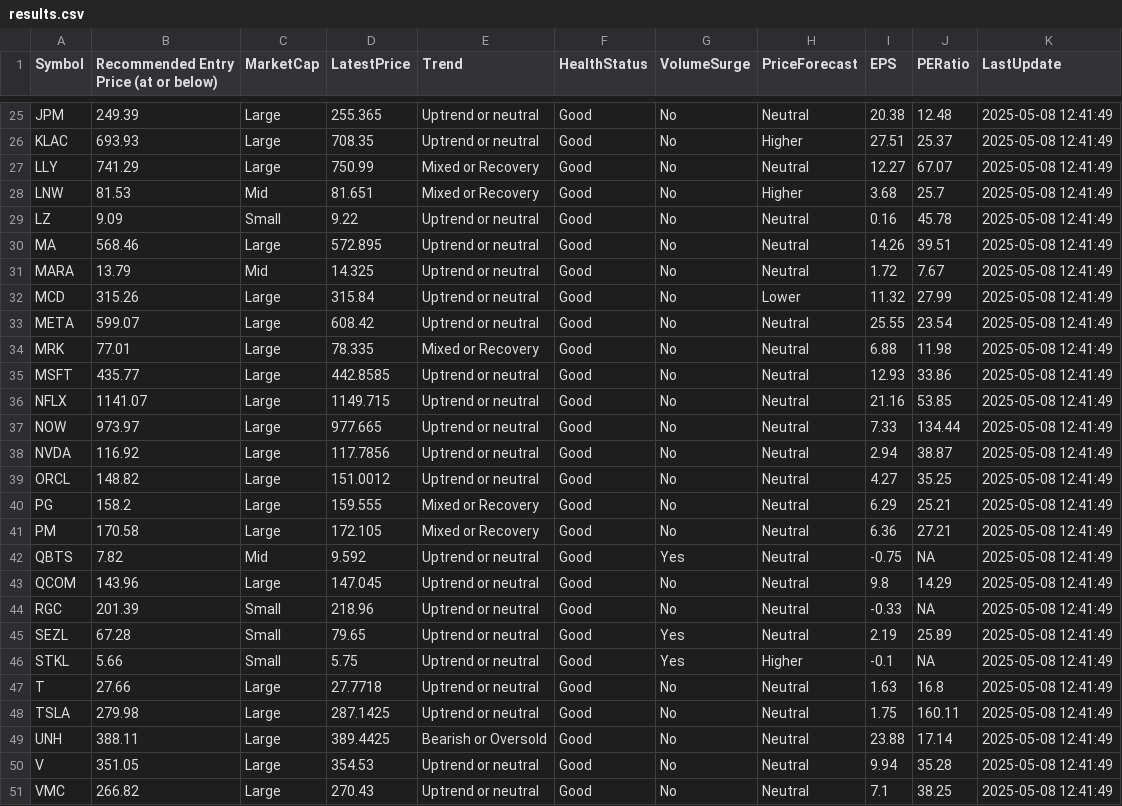
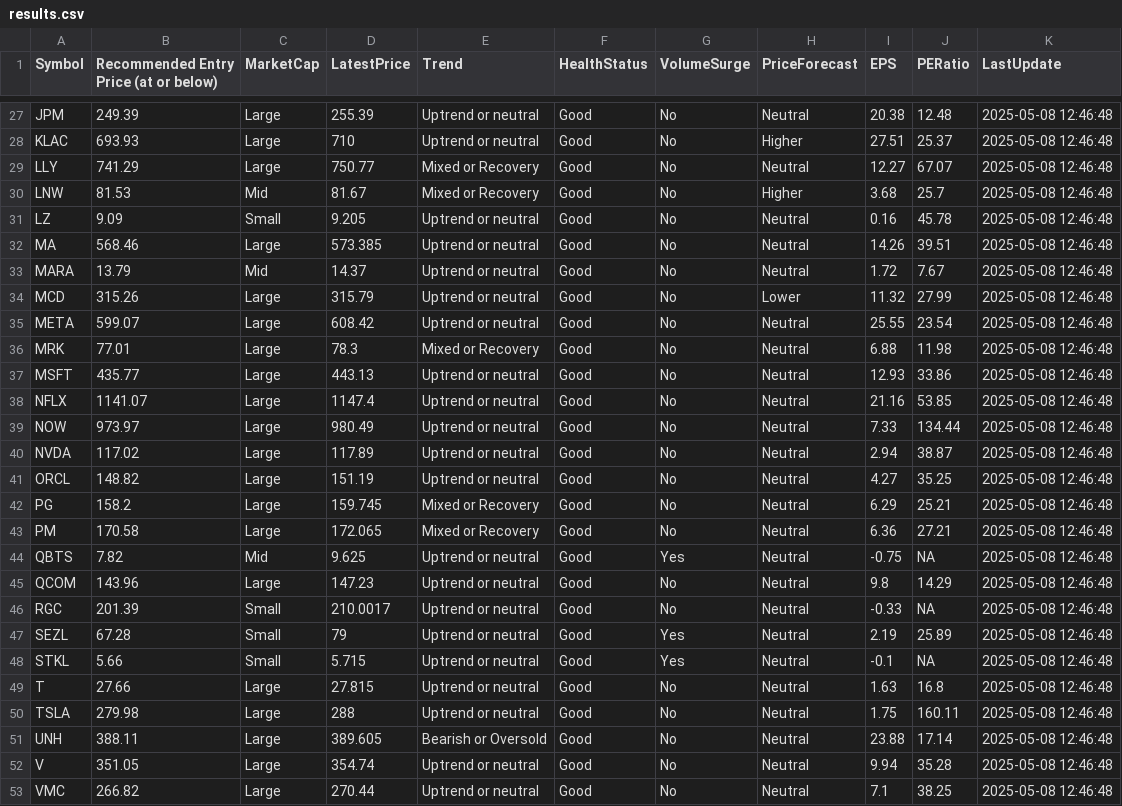
Before and after one commit to kuppal3gt/MSF, a CSV file: results.csv, drawn as a sheet; only a part is shown, gaps mark what is left out; the diff covers the shown part only.

```diff
--- a/results.csv
+++ b/results.csv
@@ -25,27 +27,27 @@
-"JPM",249.39,"Large",255.365,"Uptrend or neutral","Good","No","Neutral",20.38,12.48,"2025-05-08 12:41:49"
-"KLAC",693.93,"Large",708.35,"Uptrend or neutral","Good","No","Higher",27.51,25.37,"2025-05-08 12:41:49"
-"LLY",741.29,"Large",750.99,"Mixed or Recovery","Good","No","Neutral",12.27,67.07,"2025-05-08 12:41:49"
-"LNW",81.53,"Mid",81.651,"Mixed or Recovery","Good","No","Higher",3.68,25.7,"2025-05-08 12:41:49"
-"LZ",9.09,"Small",9.22,"Uptrend or neutral","Good","No","Neutral",0.16,45.78,"2025-05-08 12:41:49"
-"MA",568.46,"Large",572.895,"Uptrend or neutral","Good","No","Neutral",14.26,39.51,"2025-05-08 12:41:49"
-"MARA",13.79,"Mid",14.325,"Uptrend or neutral","Good","No","Neutral",1.72,7.67,"2025-05-08 12:41:49"
-"MCD",315.26,"Large",315.84,"Uptrend or neutral","Good","No","Lower",11.32,27.99,"2025-05-08 12:41:49"
-"META",599.07,"Large",608.42,"Uptrend or neutral","Good","No","Neutral",25.55,23.54,"2025-05-08 12:41:49"
-"MRK",77.01,"Large",78.335,"Mixed or Recovery","Good","No","Neutral",6.88,11.98,"2025-05-08 12:41:49"
-"MSFT",435.77,"Large",442.8585,"Uptrend or neutral","Good","No","Neutral",12.93,33.86,"2025-05-08 12:41:49"
-"NFLX",1141.07,"Large",1149.715,"Uptrend or neutral","Good","No","Neutral",21.16,53.85,"2025-05-08 12:41:49"
-"NOW",973.97,"Large",977.665,"Uptrend or neutral","Good","No","Neutral",7.33,134.44,"2025-05-08 12:41:49"
-"NVDA",116.92,"Large",117.7856,"Uptrend or neutral","Good","No","Neutral",2.94,38.87,"2025-05-08 12:41:49"
-"ORCL",148.82,"Large",151.0012,"Uptrend or neutral","Good","No","Neutral",4.27,35.25,"2025-05-08 12:41:49"
-"PG",158.2,"Large",159.555,"Mixed or Recovery","Good","No","Neutral",6.29,25.21,"2025-05-08 12:41:49"
-"PM",170.58,"Large",172.105,"Mixed or Recovery","Good","No","Neutral",6.36,27.21,"2025-05-08 12:41:49"
-"QBTS",7.82,"Mid",9.592,"Uptrend or neutral","Good","Yes","Neutral",-0.75,NA,"2025-05-08 12:41:49"
-"QCOM",143.96,"Large",147.045,"Uptrend or neutral","Good","No","Neutral",9.8,14.29,"2025-05-08 12:41:49"
-"RGC",201.39,"Small",218.96,"Uptrend or neutral","Good","No","Neutral",-0.33,NA,"2025-05-08 12:41:49"
-"SEZL",67.28,"Small",79.65,"Uptrend or neutral","Good","Yes","Neutral",2.19,25.89,"2025-05-08 12:41:49"
-"STKL",5.66,"Small",5.75,"Uptrend or neutral","Good","Yes","Higher",-0.1,NA,"2025-05-08 12:41:49"
-"T",27.66,"Large",27.7718,"Uptrend or neutral","Good","No","Neutral",1.63,16.8,"2025-05-08 12:41:49"
-"TSLA",279.98,"Large",287.1425,"Uptrend or neutral","Good","No","Neutral",1.75,160.11,"2025-05-08 12:41:49"
-"UNH",388.11,"Large",389.4425,"Bearish or Oversold","Good","No","Neutral",23.88,17.14,"2025-05-08 12:41:49"
-"V",351.05,"Large",354.53,"Uptrend or neutral","Good","No","Neutral",9.94,35.28,"2025-05-08 12:41:49"
-"VMC",266.82,"Large",270.43,"Uptrend or neutral","Good","No","Neutral",7.1,38.25,"2025-05-08 12:41:49"
+"JPM",249.39,"Large",255.39,"Uptrend or neutral","Good","No","Neutral",20.38,12.48,"2025-05-08 12:46:48"
+"KLAC",693.93,"Large",710,"Uptrend or neutral","Good","No","Higher",27.51,25.37,"2025-05-08 12:46:48"
+"LLY",741.29,"Large",750.77,"Mixed or Recovery","Good","No","Neutral",12.27,67.07,"2025-05-08 12:46:48"
+"LNW",81.53,"Mid",81.67,"Mixed or Recovery","Good","No","Higher",3.68,25.7,"2025-05-08 12:46:48"
+"LZ",9.09,"Small",9.205,"Uptrend or neutral","Good","No","Neutral",0.16,45.78,"2025-05-08 12:46:48"
+"MA",568.46,"Large",573.385,"Uptrend or neutral","Good","No","Neutral",14.26,39.51,"2025-05-08 12:46:48"
+"MARA",13.79,"Mid",14.37,"Uptrend or neutral","Good","No","Neutral",1.72,7.67,"2025-05-08 12:46:48"
+"MCD",315.26,"Large",315.79,"Uptrend or neutral","Good","No","Lower",11.32,27.99,"2025-05-08 12:46:48"
+"META",599.07,"Large",608.42,"Uptrend or neutral","Good","No","Neutral",25.55,23.54,"2025-05-08 12:46:48"
+"MRK",77.01,"Large",78.3,"Mixed or Recovery","Good","No","Neutral",6.88,11.98,"2025-05-08 12:46:48"
+"MSFT",435.77,"Large",443.13,"Uptrend or neutral","Good","No","Neutral",12.93,33.86,"2025-05-08 12:46:48"
+"NFLX",1141.07,"Large",1147.4,"Uptrend or neutral","Good","No","Neutral",21.16,53.85,"2025-05-08 12:46:48"
+"NOW",973.97,"Large",980.49,"Uptrend or neutral","Good","No","Neutral",7.33,134.44,"2025-05-08 12:46:48"
+"NVDA",117.02,"Large",117.89,"Uptrend or neutral","Good","No","Neutral",2.94,38.87,"2025-05-08 12:46:48"
+"ORCL",148.82,"Large",151.19,"Uptrend or neutral","Good","No","Neutral",4.27,35.25,"2025-05-08 12:46:48"
+"PG",158.2,"Large",159.745,"Mixed or Recovery","Good","No","Neutral",6.29,25.21,"2025-05-08 12:46:48"
+"PM",170.58,"Large",172.065,"Mixed or Recovery","Good","No","Neutral",6.36,27.21,"2025-05-08 12:46:48"
+"QBTS",7.82,"Mid",9.625,"Uptrend or neutral","Good","Yes","Neutral",-0.75,NA,"2025-05-08 12:46:48"
+"QCOM",143.96,"Large",147.23,"Uptrend or neutral","Good","No","Neutral",9.8,14.29,"2025-05-08 12:46:48"
+"RGC",201.39,"Small",210.0017,"Uptrend or neutral","Good","No","Neutral",-0.33,NA,"2025-05-08 12:46:48"
+"SEZL",67.28,"Small",79,"Uptrend or neutral","Good","Yes","Neutral",2.19,25.89,"2025-05-08 12:46:48"
+"STKL",5.66,"Small",5.715,"Uptrend or neutral","Good","Yes","Neutral",-0.1,NA,"2025-05-08 12:46:48"
+"T",27.66,"Large",27.815,"Uptrend or neutral","Good","No","Neutral",1.63,16.8,"2025-05-08 12:46:48"
+"TSLA",279.98,"Large",288,"Uptrend or neutral","Good","No","Neutral",1.75,160.11,"2025-05-08 12:46:48"
+"UNH",388.11,"Large",389.605,"Bearish or Oversold","Good","No","Neutral",23.88,17.14,"2025-05-08 12:46:48"
+"V",351.05,"Large",354.74,"Uptrend or neutral","Good","No","Neutral",9.94,35.28,"2025-05-08 12:46:48"
+"VMC",266.82,"Large",270.44,"Uptrend or neutral","Good","No","Neutral",7.1,38.25,"2025-05-08 12:46:48"
```
Also changed, not shown: 2 added rows and 56 edited cells elsewhere in this file.
